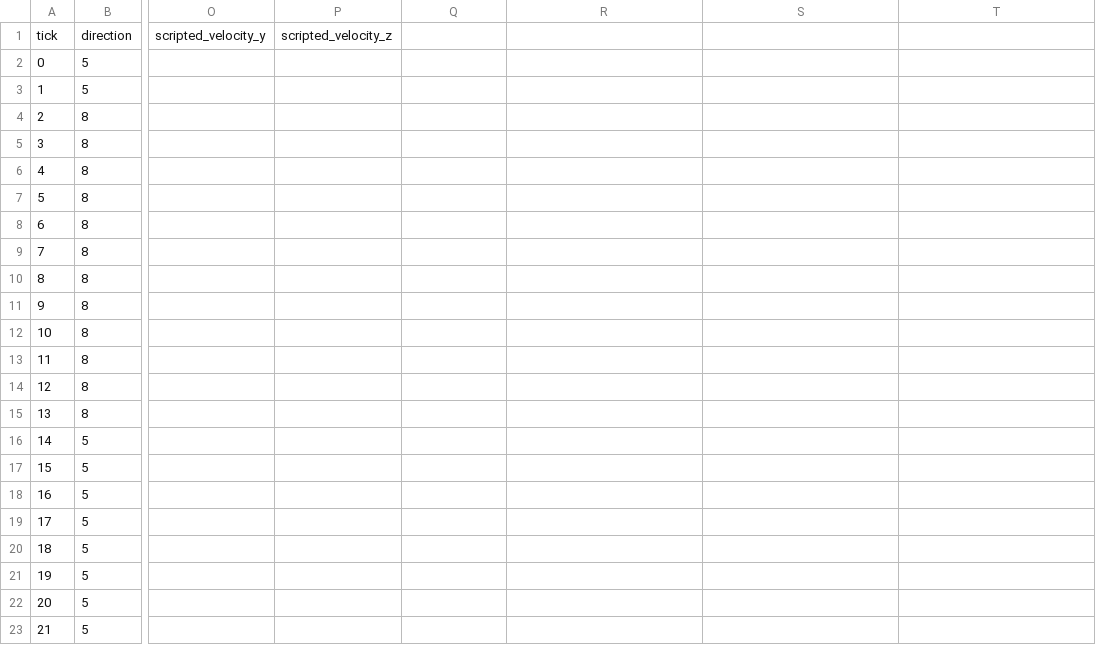
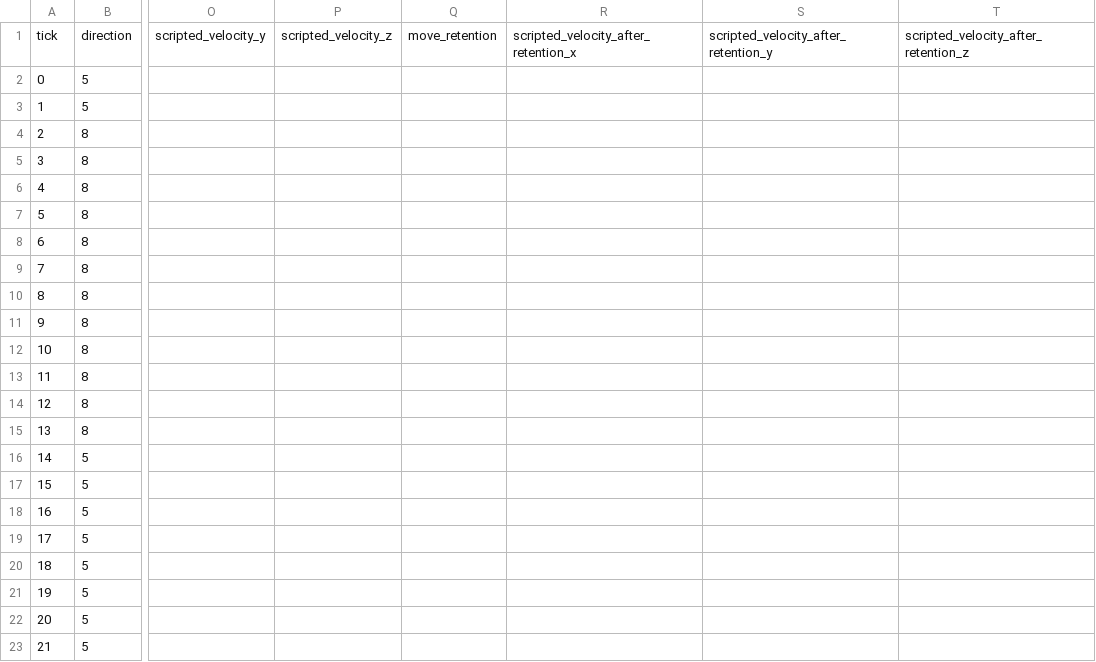
Before and after one commit to NANDOHAD/WindomXP-Mecha-Editor, a CSV file: Tools/OriginalTrace/gt001_probe_template.csv, drawn as a sheet; only a part is shown, gaps mark what is left out; the diff names each change by its address in the sheet, - before the commit and + after, or states it on an @@ line.

Commit message:
Verify Test Play original-behavior traces

```diff
--- a/Tools/OriginalTrace/gt001_probe_template.csv
+++ b/Tools/OriginalTrace/gt001_probe_template.csv
-Q1: (empty)
+Q1: move_retention
-R1: (empty)
+R1: scripted_velocity_after_retention_x
-S1: (empty)
+S1: scripted_velocity_after_retention_y
-T1: (empty)
+T1: scripted_velocity_after_retention_z
```
Also changed, not shown: 17 other files.
